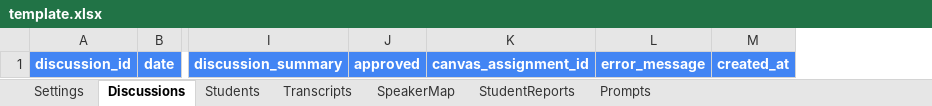
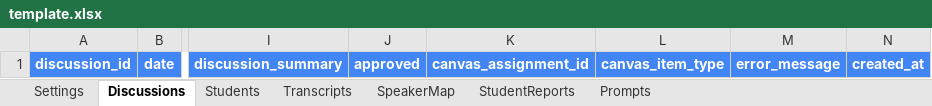
Before and after one commit to hughsibbele/harkness-helper, an Excel workbook: template.xlsx, sheet Discussions, drawn as a sheet; only a part is shown, gaps mark what is left out; values as stored, in another font and other column widths than the file's, no borders; the diff names each change by its address in the sheet, - before the commit and + after, or states it on an @@ line.

```diff
--- a/template.xlsx (sheet Discussions)
+++ b/template.xlsx (sheet Discussions)
+column L, row 1: canvas_item_type
```
Also changed, not shown: sheet Settings, 3 other files.
